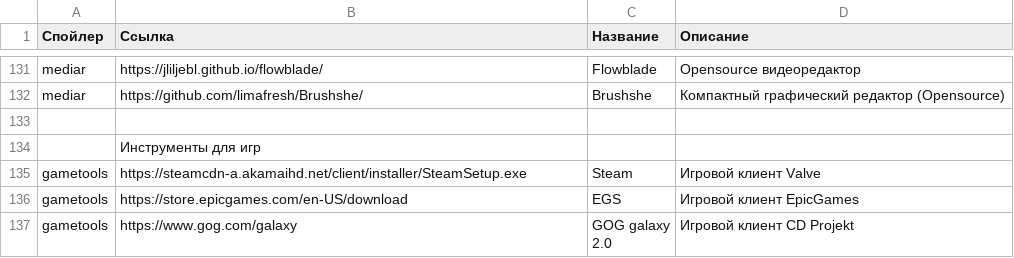
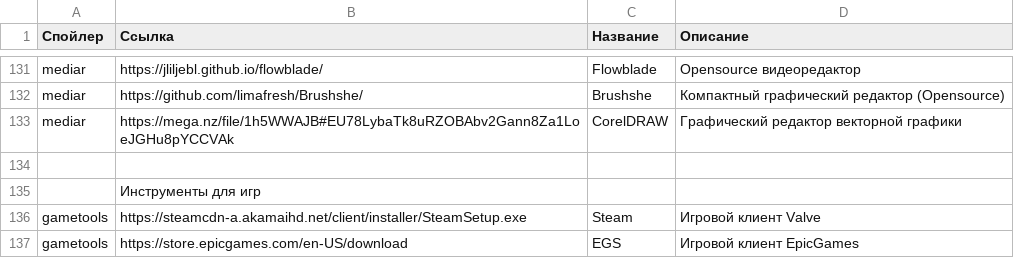
Before and after one commit to app8ook/app8ook.github.io, a CSV file: data/data_Windows.csv, drawn as a sheet; only a part is shown, gaps mark what is left out; the shorter side is filled out with more unchanged rows; the diff names each change by its address in the sheet, - before the commit and + after, or states it on an @@ line.

Commit message:
modified:   Info.html modified:   data/data_Links.csv modified:   data/data_Windows.csv modified:   index.html

```diff
--- a/data/data_Windows.csv
+++ b/data/data_Windows.csv
+row 133: mediar | https://mega.nz/file/1h5WWAJB#EU78LybaTk8uRZOBAbv2Gann8Za1LoeJGHu8pYCCVAk | CorelDRAW | Графический редактор векторной графики
```
Also changed, not shown: data/data_Links.csv, 2 other files.
